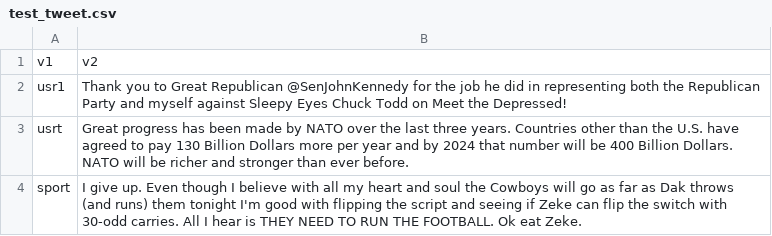
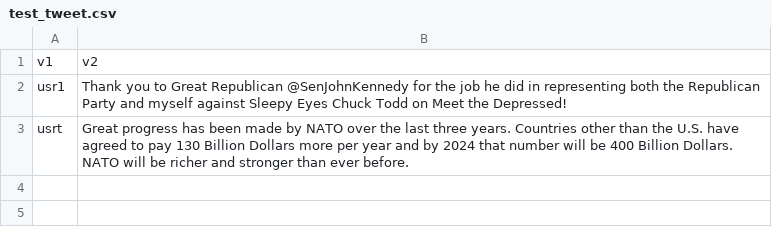
Before and after one commit to wbu2/Presidentifier, a CSV file: simple-model/classify/test_tweet.csv, drawn as a sheet.

```diff
--- a/simple-model/classify/test_tweet.csv
+++ b/simple-model/classify/test_tweet.csv
@@ -3,2 +3 @@ usr1,Thank you to Great Republican @SenJohnKennedy for the job he did in represe
 usrt,Great progress has been made by NATO over the last three years. Countries other than the U.S. have agreed to pay 130 Billion Dollars more per year and by 2024 that number will be 400 Billion Dollars. NATO will be richer and stronger than ever before.,,,
-sport,I give up. Even though I believe with all my heart and soul the Cowboys will go as far as Dak throws (and runs) them tonight I'm good with flipping the script and seeing if Zeke can flip the switch with 30-odd carries. All I hear is THEY NEED TO RUN THE FOOTBALL. Ok eat Zeke.,,,
```
Also changed, not shown: 6 other files.
